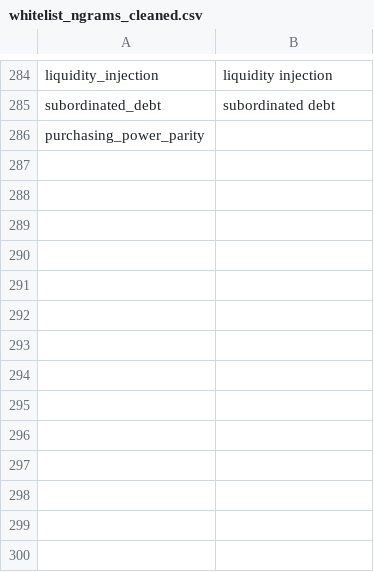
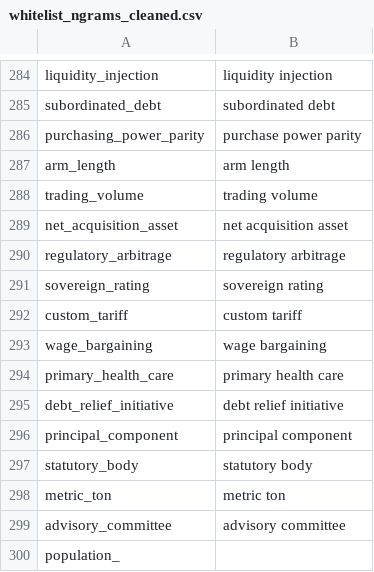
Before and after one commit to Matheusoz/el-processing-tools-wb, a CSV file: data/whitelists/whitelists/whitelist_ngrams_cleaned.csv, drawn as a sheet; only a part is shown, gaps mark what is left out.

Commit message:
Update canossa

```diff
--- a/data/whitelists/whitelists/whitelist_ngrams_cleaned.csv
+++ b/data/whitelists/whitelists/whitelist_ngrams_cleaned.csv
@@ -285,2 +285,16 @@ liquidity_injection,liquidity injection
 subordinated_debt,subordinated debt
-purchasing_power_parity
+purchasing_power_parity,purchase power parity
+arm_length,arm length
+trading_volume,trading volume
+net_acquisition_asset,net acquisition asset
+regulatory_arbitrage,regulatory arbitrage
+sovereign_rating,sovereign rating
+custom_tariff,custom tariff
+wage_bargaining,wage bargaining
+primary_health_care,primary health care
+debt_relief_initiative,debt relief initiative
+principal_component,principal component
+statutory_body,statutory body
+metric_ton,metric ton
+advisory_committee,advisory committee
+population_
```
